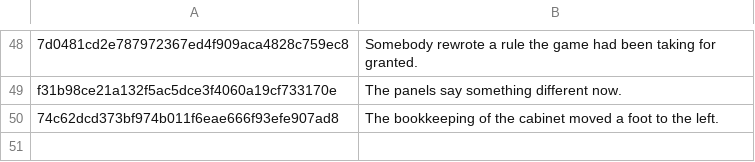
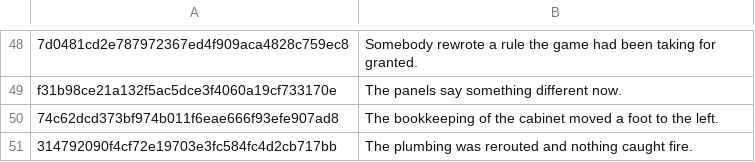
Before and after one commit to durchnull/hypercolor-asteroids, a TSV file: docs/taglines.tsv, drawn as a sheet; only a part is shown, gaps mark what is left out.

```diff
--- a/docs/taglines.tsv
+++ b/docs/taglines.tsv
@@ -50 +50,2 @@ f31b98ce21a132f5ac5dce3f4060a19cf733170e	The panels say something different now.
 74c62dcd373bf974b011f6eae666f93efe907ad8	The bookkeeping of the cabinet moved a foot to the left.
+314792090f4cf72e19703e3fc584fc4d2cb717bb	The plumbing was rerouted and nothing caught fire.
```
Also changed, not shown: 6 other files.
